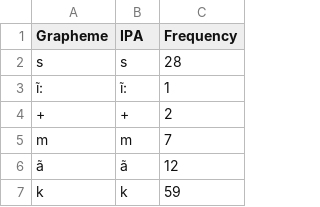
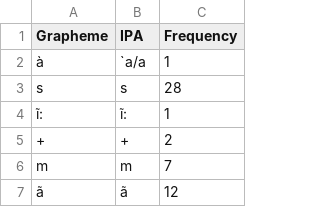
Before and after one commit to lexibank/constenlachibchan, a TSV file: etc/orthography/Bari.tsv, drawn as a sheet; only a part is shown; the shorter side is filled out with more unchanged rows.

Commit message:
fixing bari orthography

```diff
--- a/etc/orthography/Bari.tsv
+++ b/etc/orthography/Bari.tsv
@@ -1,2 +1,3 @@
 Grapheme	IPA	Frequency
+à	`a/a	1
 s	s	28
```
